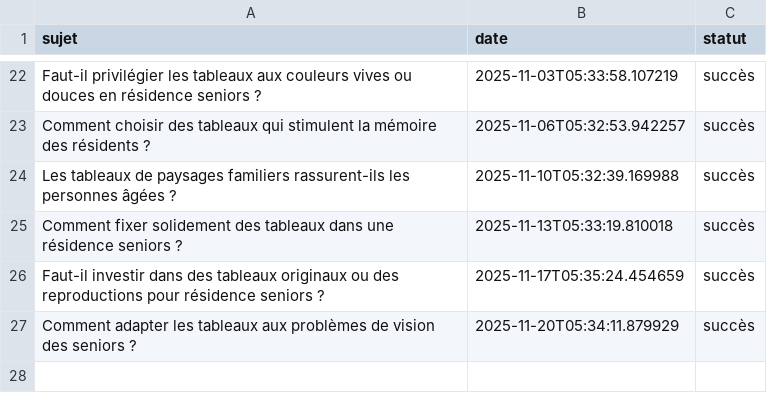
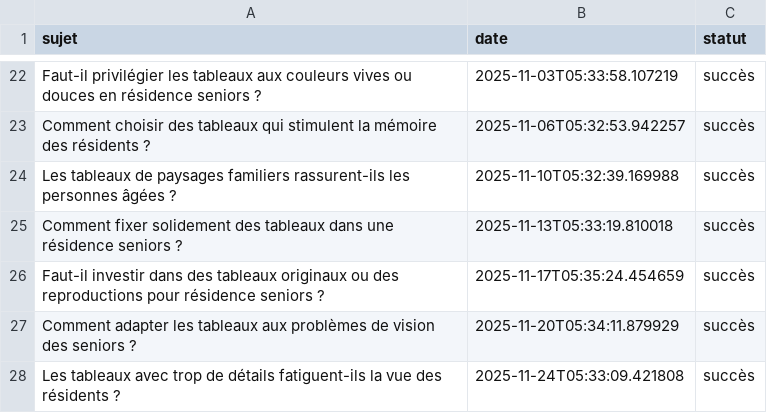
Before and after one commit to Metalosmose21/Residence-senior-1, a CSV file: sujets_traites.csv, drawn as a sheet; only a part is shown, gaps mark what is left out; the diff names each change by its address in the sheet, - before the commit and + after, or states it on an @@ line.

```diff
--- a/sujets_traites.csv
+++ b/sujets_traites.csv
+row 28: Les tableaux avec trop de détails fatiguent-ils la vue des résidents ? | 2025-11-24T05:33:09.421808 | succès
```
Also changed, not shown: sujets.csv.
